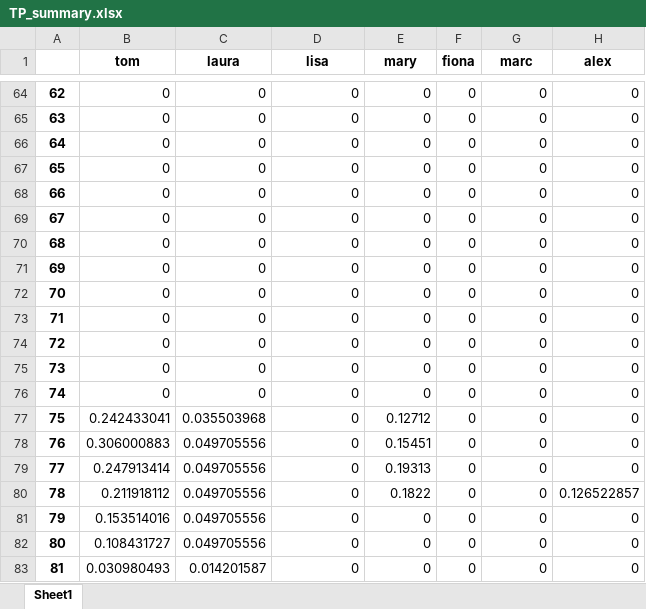
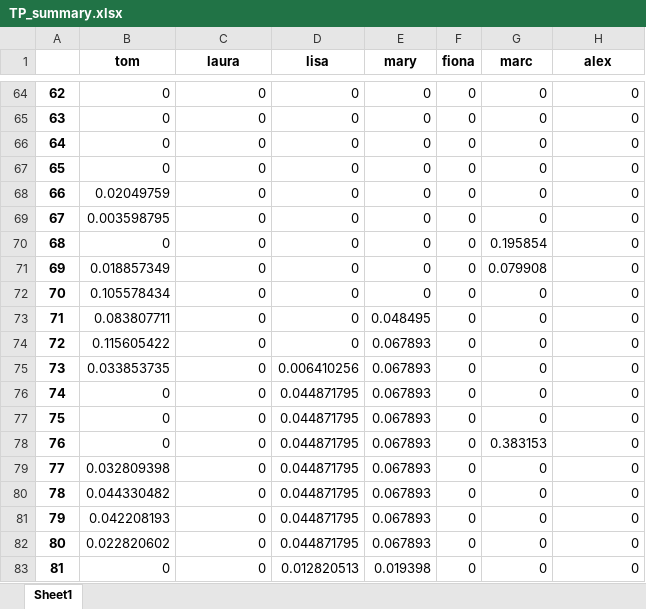
Before and after one commit to alex0267/marketing_mix_model_product, an Excel workbook: TP_summary.xlsx, sheet Sheet1, drawn as a sheet; only a part is shown, gaps mark what is left out; values as stored, in another font and other column widths than the file's, no borders; the diff covers the shown part only; the diff names each change by its address in the sheet, - before the commit and + after, or states it on an @@ line.

```diff
--- a/TP_summary.xlsx (sheet Sheet1)
+++ b/TP_summary.xlsx (sheet Sheet1)
-B68 (tom): 0
+B68 (tom): 0.02049759
-B69 (tom): 0
+B69 (tom): 0.003598795
-G70 (marc): 0
+G70 (marc): 0.195854
-B71 (tom): 0
+B71 (tom): 0.018857349
-G71 (marc): 0
+G71 (marc): 0.079908
-B72 (tom): 0
+B72 (tom): 0.105578434
-B73 (tom): 0
+B73 (tom): 0.083807711
-E73 (mary): 0
+E73 (mary): 0.048495
-B74 (tom): 0
+B74 (tom): 0.115605422
-E74:E76 (mary): 0
+E74:E76 (mary): 0.067893
-B75 (tom): 0
+B75 (tom): 0.033853735
-D75 (lisa): 0
+D75 (lisa): 0.006410256
-D76:D82 (lisa): 0
+D76:D82 (lisa): 0.044871795
-B77 (tom): 0.242433041
+B77 (tom): 0
-C77 (laura): 0.035503968
+C77 (laura): 0
-E77 (mary): 0.12712
+E77 (mary): 0.067893
-B78 (tom): 0.306000883
+B78 (tom): 0
-C78:C82 (laura): 0.049705556
+C78:C82 (laura): 0
-E78 (mary): 0.15451
+E78 (mary): 0.067893
-G78 (marc): 0
+G78 (marc): 0.383153
-B79 (tom): 0.247913414
+B79 (tom): 0.032809398
-E79 (mary): 0.19313
+E79 (mary): 0.067893
-B80 (tom): 0.211918112
+B80 (tom): 0.044330482
-E80 (mary): 0.1822
+E80 (mary): 0.067893
-H80 (alex): 0.126522857
+H80 (alex): 0
-B81 (tom): 0.153514016
+B81 (tom): 0.042208193
-E81:E82 (mary): 0
+E81:E82 (mary): 0.067893
-B82 (tom): 0.108431727
+B82 (tom): 0.022820602
-B83 (tom): 0.030980493
+B83 (tom): 0
-C83 (laura): 0.014201587
+C83 (laura): 0
-D83 (lisa): 0
+D83 (lisa): 0.012820513
-E83 (mary): 0
+E83 (mary): 0.019398
```
Also changed, not shown: 123 edited cells elsewhere in this sheet, CTRL_summary.xlsx, estimatedParametersMean.xlsx, 12 other files.
